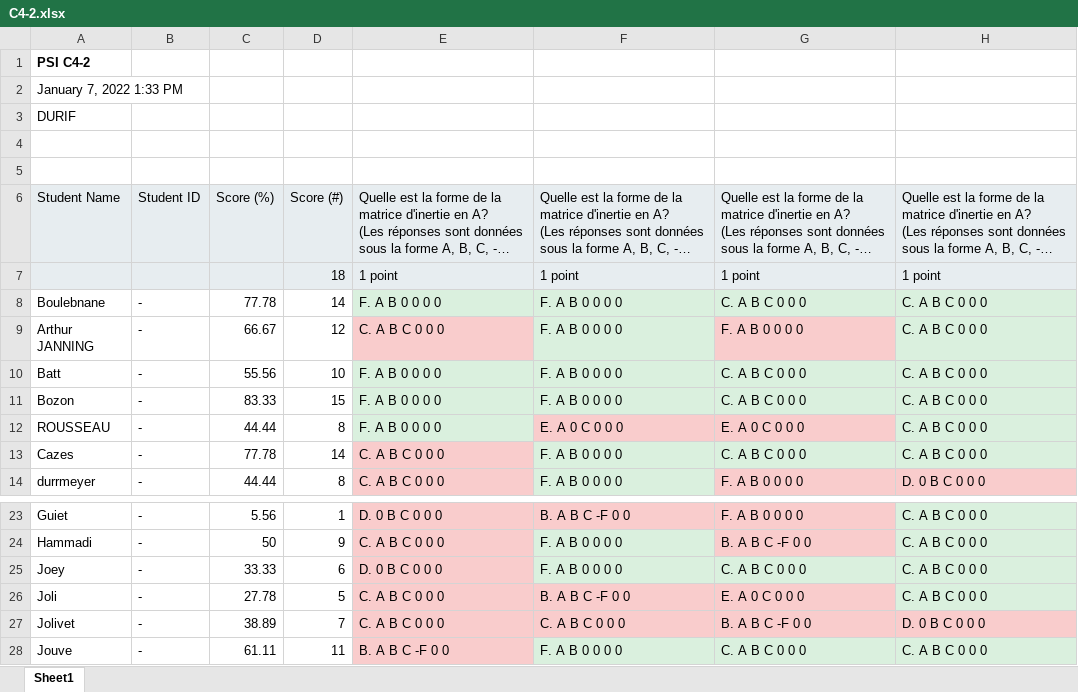
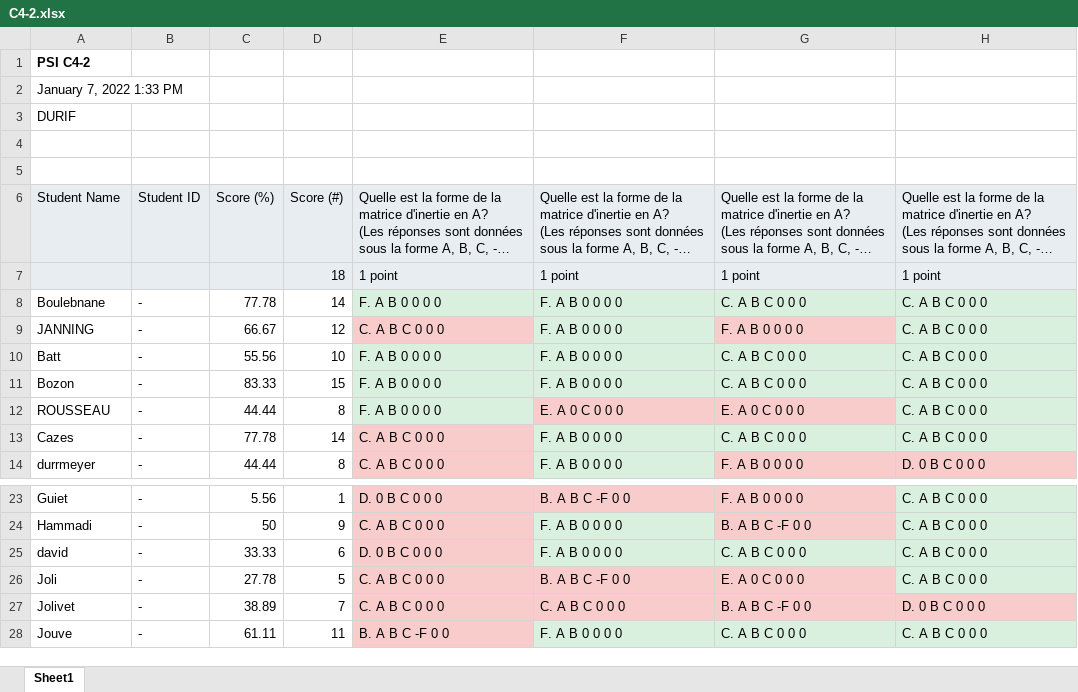
Before and after one commit to emiliendurif/psi_quiz, an Excel workbook: C4-2.xlsx, sheet Sheet1, drawn as a sheet; only a part is shown, gaps mark what is left out; long unchanged cells end in …; values as stored, in another font and other column widths than the file's, no borders; the diff names each change by its address in the sheet, - before the commit and + after, or states it on an @@ line.

```diff
--- a/C4-2.xlsx (sheet Sheet1)
+++ b/C4-2.xlsx (sheet Sheet1)
-A9: Arthur JANNING
+A9: JANNING
-A25: Joey
+A25: david
```
Also changed, not shown: 4 other files.
